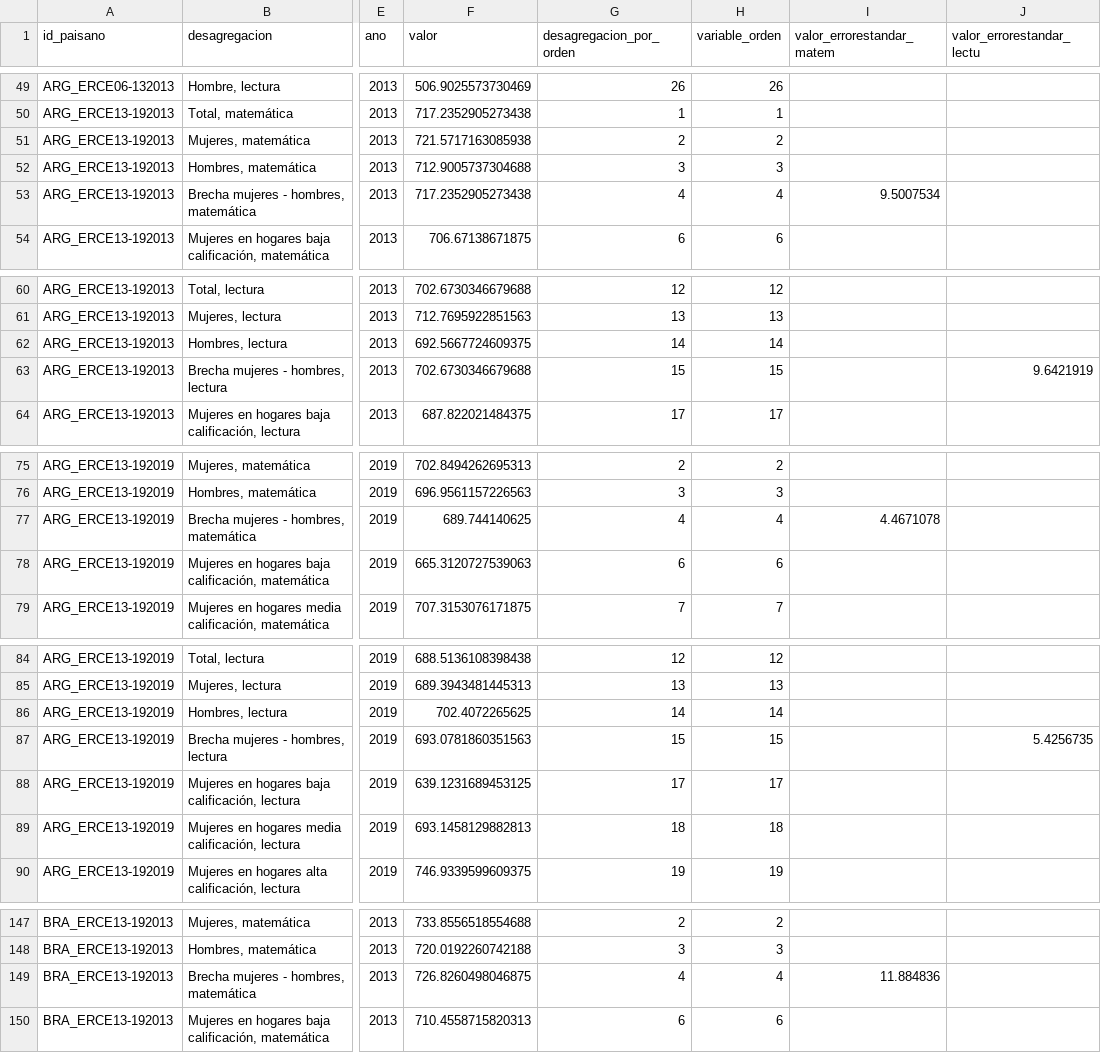
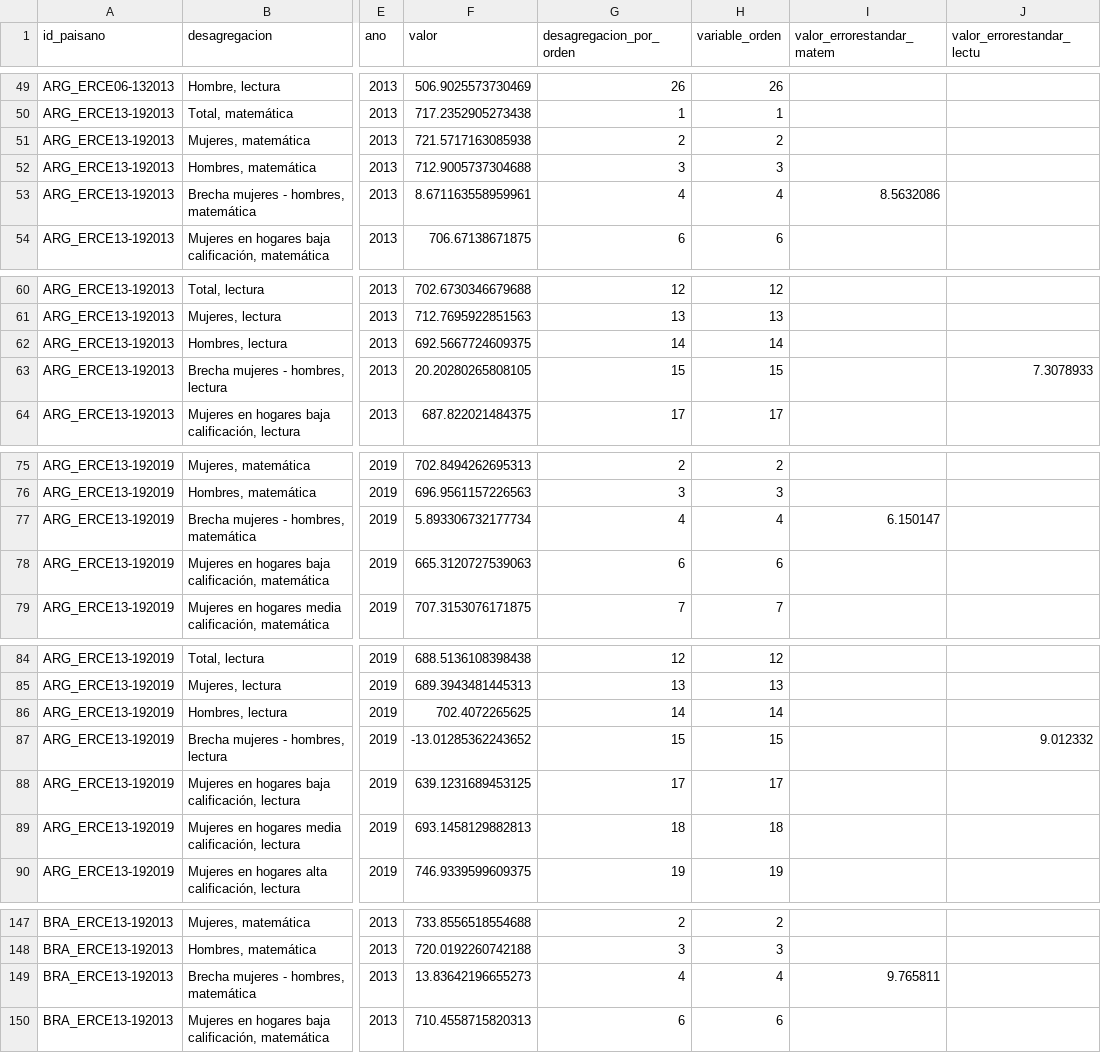
Before and after one commit to julianppe/prueba_oneapp, a CSV file: datasets/ninez_spanish/puntajes_3ro.csv, drawn as a sheet; only a part is shown, gaps mark what is left out; the diff covers the shown part only; the diff names each change by its address in the sheet, - before the commit and + after, or states it on an @@ line.

```diff
--- a/datasets/ninez_spanish/puntajes_3ro.csv
+++ b/datasets/ninez_spanish/puntajes_3ro.csv
-F53 (valor): 717.2352905273438
+F53 (valor): 8.671163558959961
-I53 (valor_errorestandar_matem): 9.5007534
+I53 (valor_errorestandar_matem): 8.5632086
-F63 (valor): 702.6730346679688
+F63 (valor): 20.20280265808105
-J63 (valor_errorestandar_lectu): 9.6421919
+J63 (valor_errorestandar_lectu): 7.3078933
-F77 (valor): 689.744140625
+F77 (valor): 5.893306732177734
-I77 (valor_errorestandar_matem): 4.4671078
+I77 (valor_errorestandar_matem): 6.150147
-F87 (valor): 693.0781860351563
+F87 (valor): -13.01285362243652
-J87 (valor_errorestandar_lectu): 5.4256735
+J87 (valor_errorestandar_lectu): 9.012332
-F149 (valor): 726.8260498046875
+F149 (valor): 13.83642196655273
-I149 (valor_errorestandar_matem): 11.884836
+I149 (valor_errorestandar_matem): 9.765811
```
Also changed, not shown: 110 edited cells elsewhere in this file, 2 other files.
